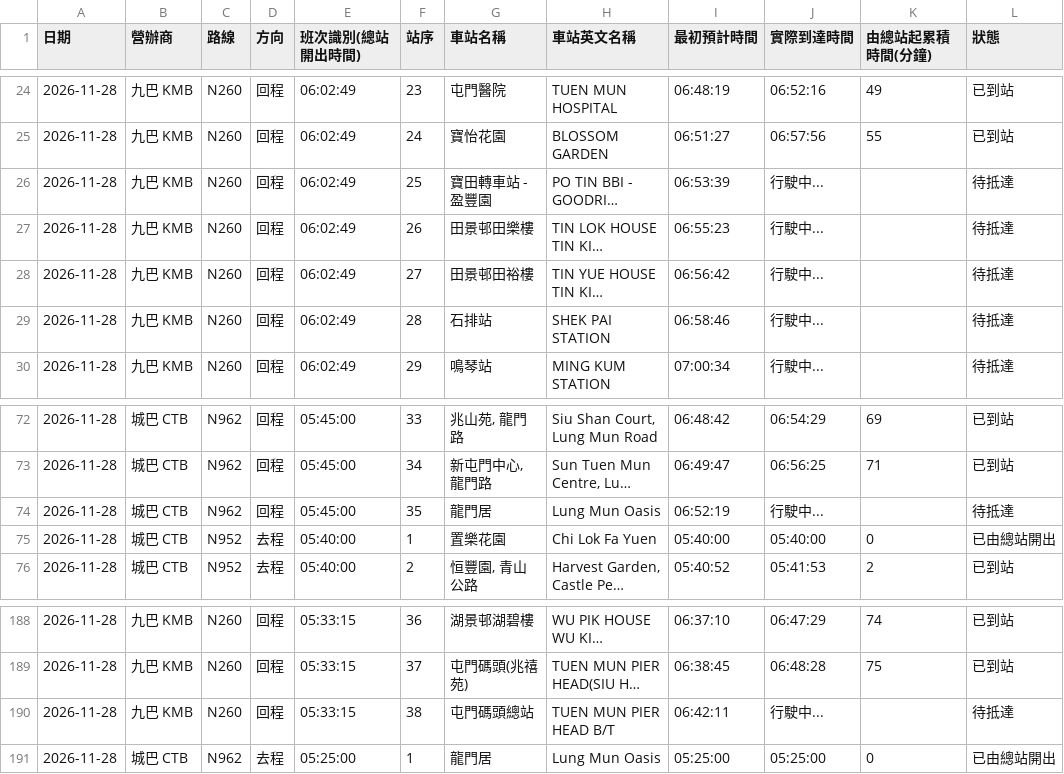
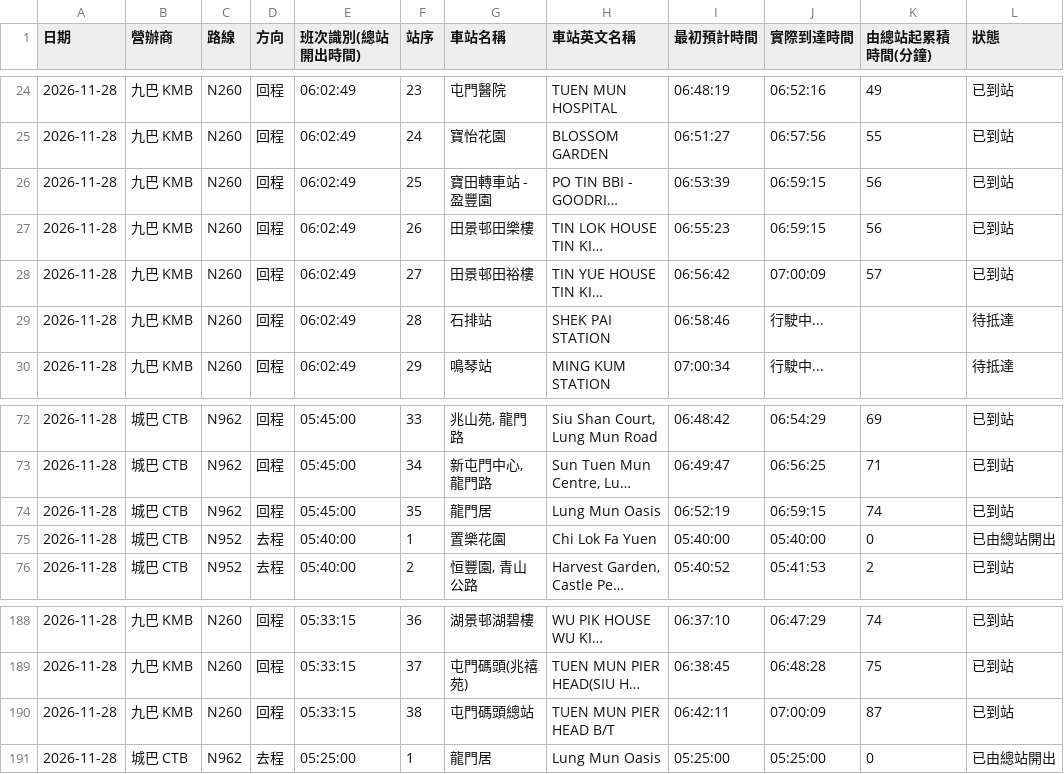
Before and after one commit to J0llibee/GRMD_FYP_Transport, a CSV file: backups/bus_arrival_records_48h_rolling.csv, drawn as a sheet; only a part is shown, gaps mark what is left out; long unchanged cells end in …; the diff names each change by its address in the sheet, - before the commit and + after, or states it on an @@ line.

Commit message:
Auto backup backups/bus_arrival_records_48h_rolling.csv (07:01:42)

```diff
--- a/backups/bus_arrival_records_48h_rolling.csv
+++ b/backups/bus_arrival_records_48h_rolling.csv
-J26:J27 (實際到達時間): 行駛中...
+J26:J27 (實際到達時間): 06:59:15
-K26:K27 (由總站起累積時間(分鐘)): (empty)
+K26:K27 (由總站起累積時間(分鐘)): 56
-L26:L28 (狀態): 待抵達
+L26:L28 (狀態): 已到站
-J28 (實際到達時間): 行駛中...
+J28 (實際到達時間): 07:00:09
-K28 (由總站起累積時間(分鐘)): (empty)
+K28 (由總站起累積時間(分鐘)): 57
-J74 (實際到達時間): 行駛中...
+J74 (實際到達時間): 06:59:15
-K74 (由總站起累積時間(分鐘)): (empty)
+K74 (由總站起累積時間(分鐘)): 74
-L74 (狀態): 待抵達
+L74 (狀態): 已到站
-J190 (實際到達時間): 行駛中...
+J190 (實際到達時間): 07:00:09
-K190 (由總站起累積時間(分鐘)): (empty)
+K190 (由總站起累積時間(分鐘)): 87
-L190 (狀態): 待抵達
+L190 (狀態): 已到站
```
